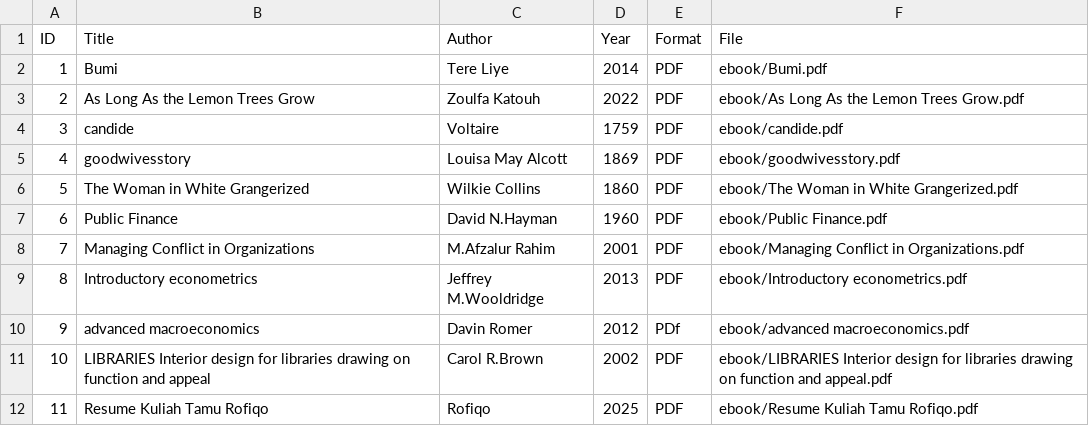
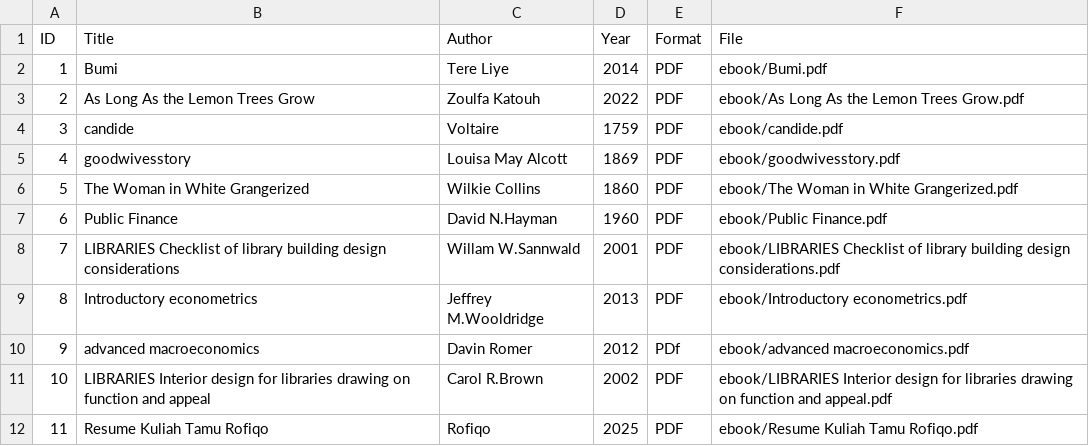
Before and after one commit to Rofiqo22/digitallibraryd, a CSV file: metadata/metadata.csv, drawn as a sheet.

Commit message:
Update metadata.csv

```diff
--- a/metadata/metadata.csv
+++ b/metadata/metadata.csv
@@ -7,3 +7,3 @@ ID,Title,Author,Year,Format,File
 6,Public Finance,David N.Hayman,1960,PDF,ebook/Public Finance.pdf
-7,Managing Conflict in Organizations,M.Afzalur Rahim,2001,PDF,ebook/Managing Conflict in Organizations.pdf
+7,LIBRARIES Checklist of library building design considerations,Willam W.Sannwald,2001,PDF,ebook/LIBRARIES Checklist of library building design considerations.pdf
 8,Introductory econometrics,Jeffrey M.Wooldridge,2013,PDF,ebook/Introductory econometrics.pdf
```
